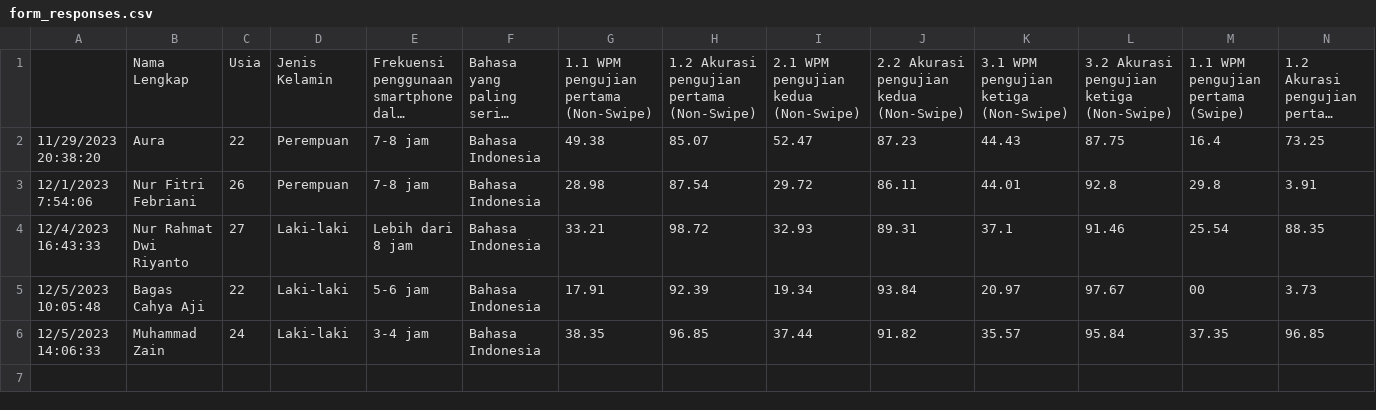
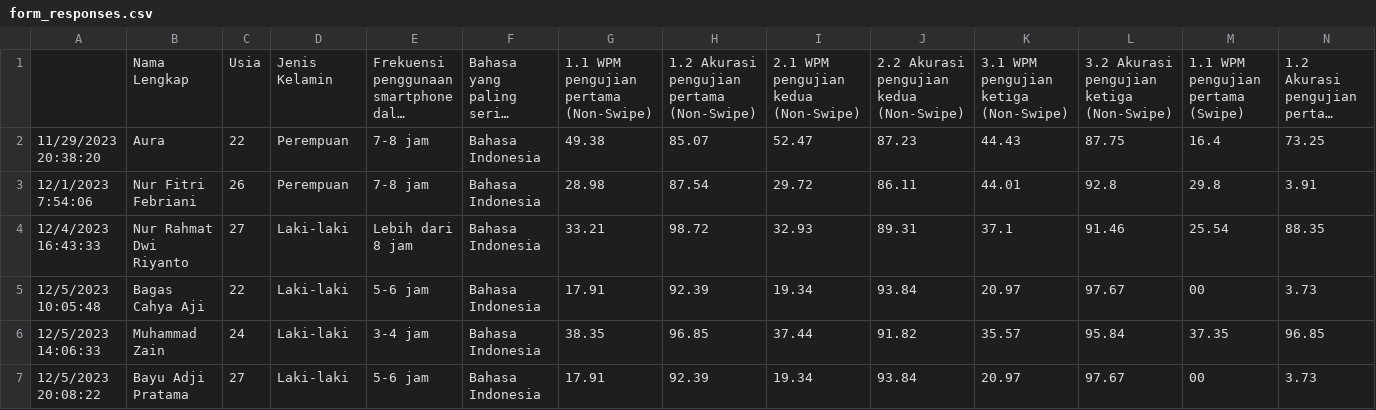
Before and after one commit to tdimk2023p/final-project-bahybintang, a CSV file: data/form_responses.csv, drawn as a sheet; only a part is shown; long unchanged cells end in …; rows hold the shown columns only; the diff names each change by its address in the sheet, - before the commit and + after, or states it on an @@ line.

Commit message:
update data

```diff
--- a/data/form_responses.csv
+++ b/data/form_responses.csv
+row 7: 12/5/2023 20:08:22 | Bayu Adji Pratama | 27 | Laki-laki | 5-6 jam | Bahasa Indonesia | 17.91 | 92.39 | 19.34 | 93.84 | 20.97 | 97.67 | 00 | 3.73
```
Also changed, not shown: 16 other files.
